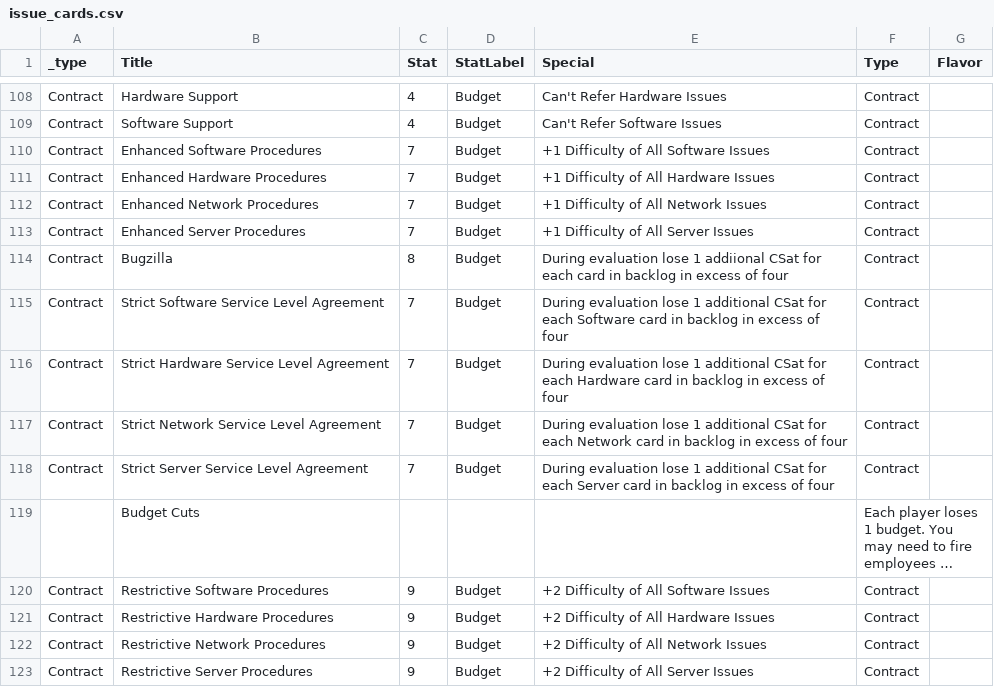
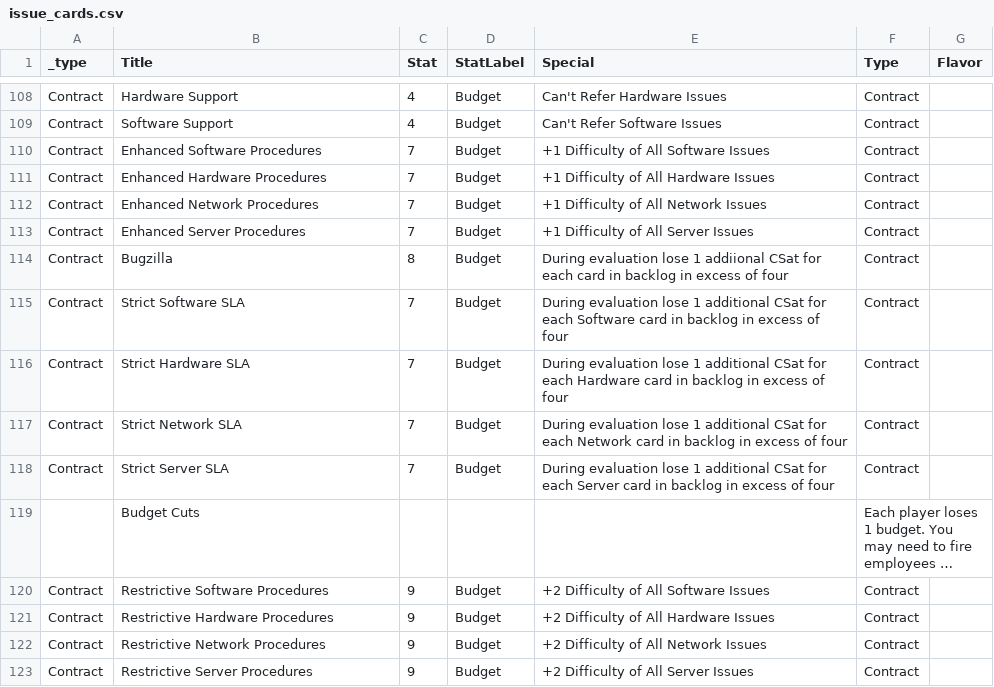
Before and after one commit to liam-middlebrook/user_error, a CSV file: issue_cards.csv, drawn as a sheet; only a part is shown, gaps mark what is left out; long unchanged cells end in …; the diff names each change by its address in the sheet, - before the commit and + after, or states it on an @@ line.

Commit message:
service level agreement -> SLA

```diff
--- a/issue_cards.csv
+++ b/issue_cards.csv
-B115 (Title): Strict Software Service Level Agreement
+B115 (Title): Strict Software SLA
-B116 (Title): Strict Hardware Service Level Agreement
+B116 (Title): Strict Hardware SLA
-B117 (Title): Strict Network Service Level Agreement
+B117 (Title): Strict Network SLA
-B118 (Title): Strict Server Service Level Agreement
+B118 (Title): Strict Server SLA
```
